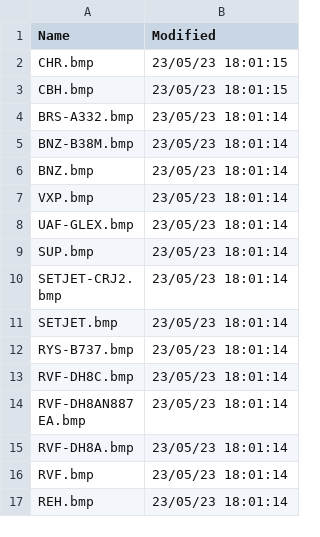
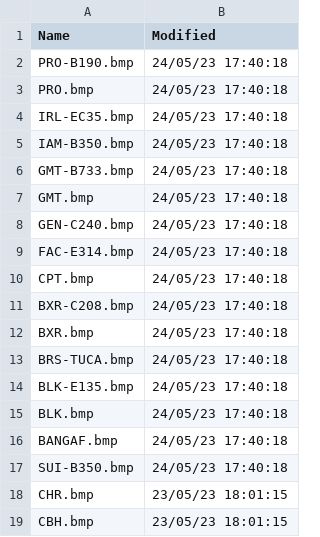
Before and after one commit to classicvalues/VRSOperatorFlags, a CSV file: OperatorFlagsList.csv, drawn as a sheet; only a part is shown; the shorter side is filled out with more unchanged rows.

```diff
--- a/OperatorFlagsList.csv
+++ b/OperatorFlagsList.csv
@@ -1,2 +1,18 @@
 Name,Modified
+PRO-B190.bmp,24/05/23 17:40:18
+PRO.bmp,24/05/23 17:40:18
+IRL-EC35.bmp,24/05/23 17:40:18
+IAM-B350.bmp,24/05/23 17:40:18
+GMT-B733.bmp,24/05/23 17:40:18
+GMT.bmp,24/05/23 17:40:18
+GEN-C240.bmp,24/05/23 17:40:18
+FAC-E314.bmp,24/05/23 17:40:18
+CPT.bmp,24/05/23 17:40:18
+BXR-C208.bmp,24/05/23 17:40:18
+BXR.bmp,24/05/23 17:40:18
+BRS-TUCA.bmp,24/05/23 17:40:18
+BLK-E135.bmp,24/05/23 17:40:18
+BLK.bmp,24/05/23 17:40:18
+BANGAF.bmp,24/05/23 17:40:18
+SUI-B350.bmp,24/05/23 17:40:18
 CHR.bmp,23/05/23 18:01:15
```
Also changed, not shown: 1 other file.
